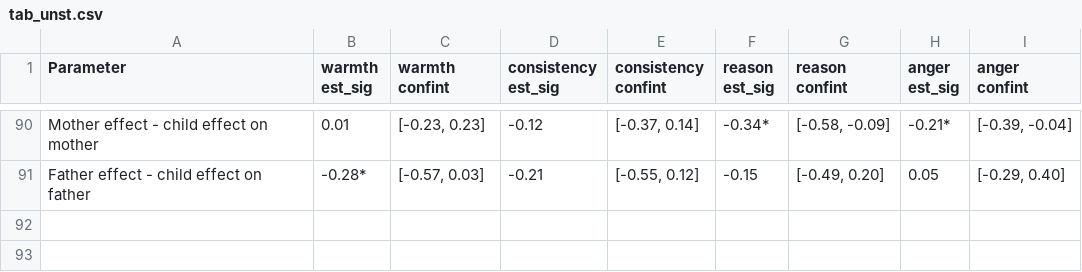
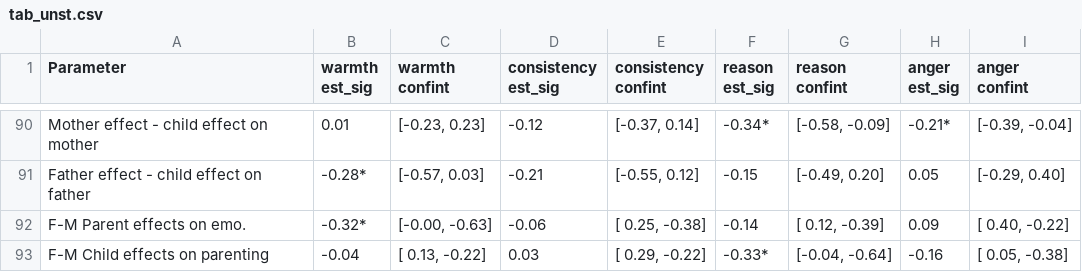
Before and after one commit to cjvanlissa/involvement_quant_qual, a CSV file: tab_unst.csv, drawn as a sheet; only a part is shown, gaps mark what is left out.

```diff
--- a/tab_unst.csv
+++ b/tab_unst.csv
@@ -91 +91,3 @@
 "Father effect - child effect on father","-0.28*","[-0.57,  0.03]","-0.21","[-0.55,  0.12]","-0.15","[-0.49,  0.20]","0.05","[-0.29,  0.40]"
+"F-M Parent effects on emo.","-0.32*","[-0.00, -0.63]","-0.06","[ 0.25, -0.38]","-0.14","[ 0.12, -0.39]"," 0.09","[ 0.40, -0.22]"
+"F-M Child effects on parenting","-0.04","[ 0.13, -0.22]"," 0.03","[ 0.29, -0.22]","-0.33*","[-0.04, -0.64]","-0.16","[ 0.05, -0.38]"
```
Also changed, not shown: 9 other files.
